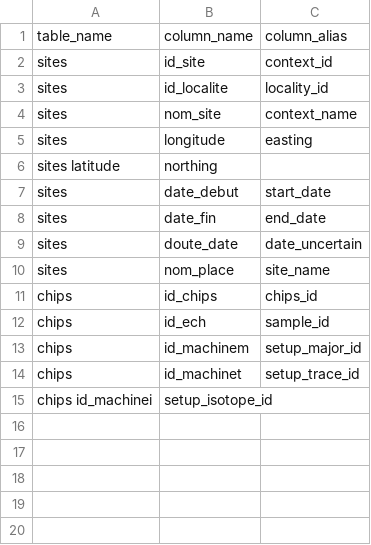
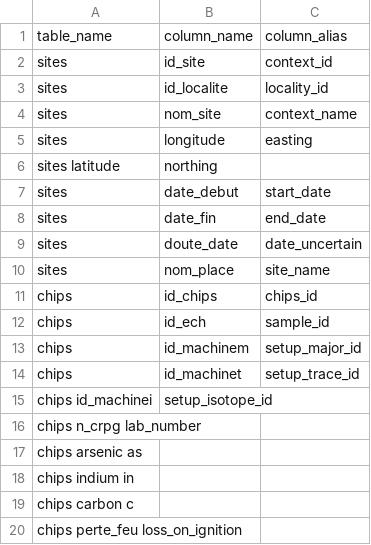
Before and after one commit to iramat/chips, a TSV file: static/data/pg_table_columns_alias.tsv, drawn as a sheet.

Commit message:
Update pg_table_columns_alias.tsv

```diff
--- a/static/data/pg_table_columns_alias.tsv
+++ b/static/data/pg_table_columns_alias.tsv
@@ -15 +15,6 @@ chips	id_machinet	setup_trace_id
 chips id_machinei	setup_isotope_id
+chips n_crpg lab_number
+chips arsenic as
+chips indium in
+chips carbon c
+chips perte_feu loss_on_ignition
```
